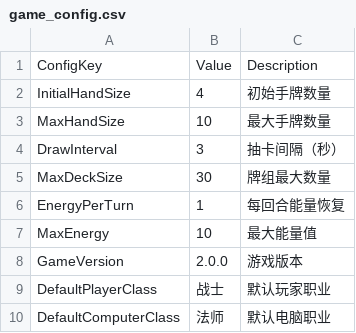
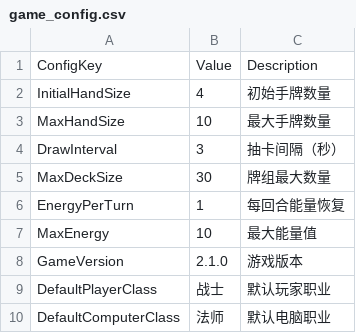
Before and after one commit to ye1maozi/cardsJS, a CSV file: cfg/game_config.csv, drawn as a sheet.

```diff
--- a/cfg/game_config.csv
+++ b/cfg/game_config.csv
@@ -7,3 +7,3 @@ EnergyPerTurn,1,每回合能量恢复
 MaxEnergy,10,最大能量值
-GameVersion,2.0.0,游戏版本
+GameVersion,2.1.0,游戏版本
 DefaultPlayerClass,战士,默认玩家职业
```
Also changed, not shown: 22 other files.
